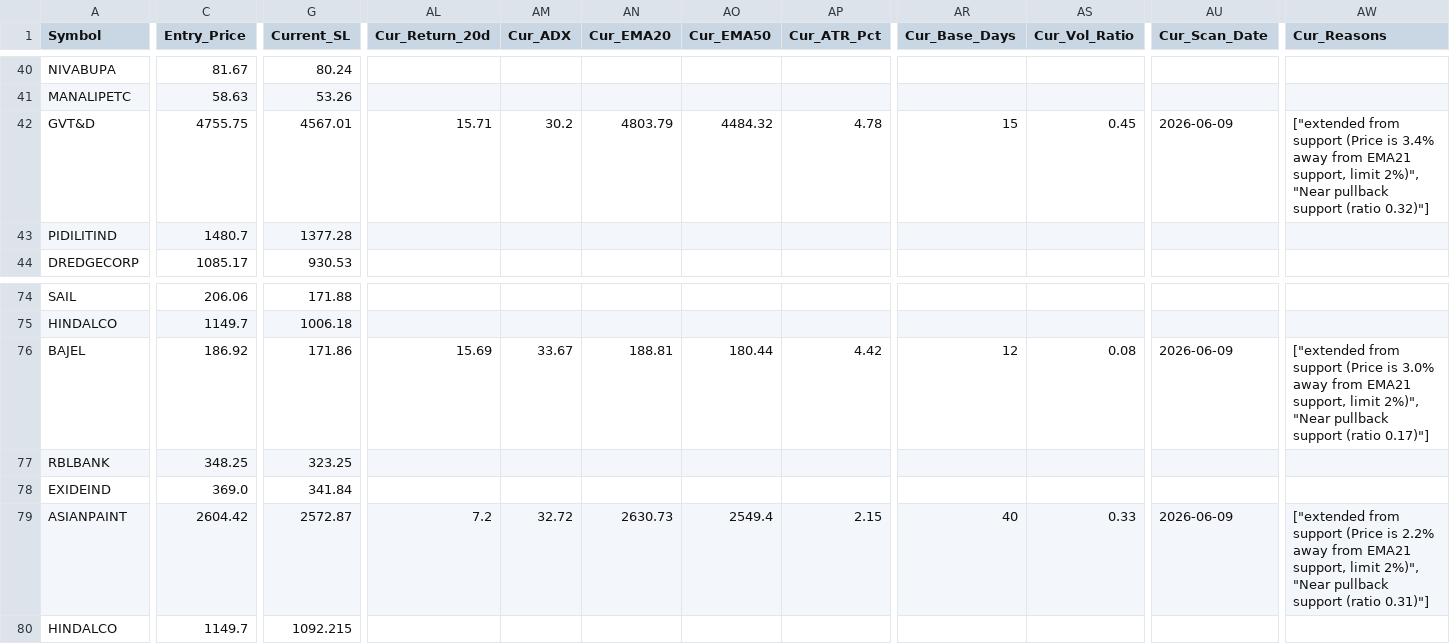
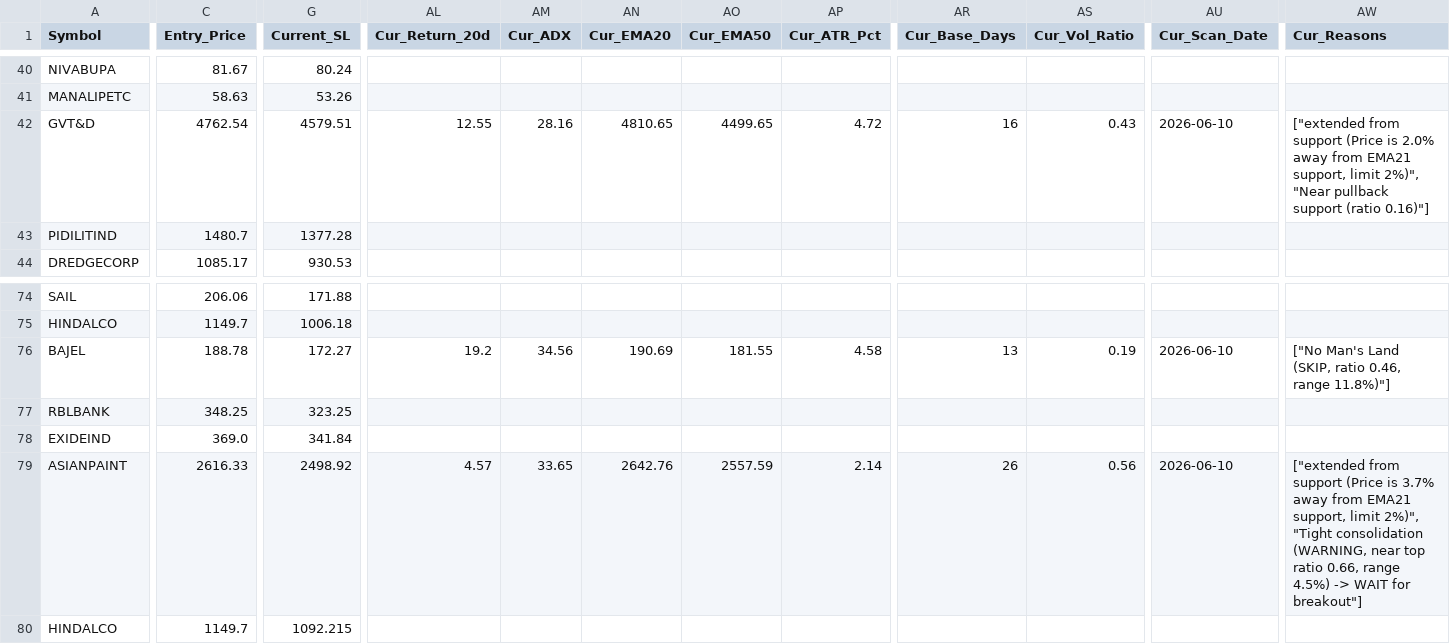
Before and after one commit to AbhiAbhiAbhi/swing-sentinel, a CSV file: data/positions.csv, drawn as a sheet; only a part is shown, gaps mark what is left out; the diff covers the shown part only; the diff names each change by its address in the sheet, - before the commit and + after, or states it on an @@ line.

Commit message:
Auto: morning watchlist level adjustments [skip ci]

```diff
--- a/data/positions.csv
+++ b/data/positions.csv
-C42 (Entry_Price): 4755.75
+C42 (Entry_Price): 4762.54
-G42 (Current_SL): 4567.01
+G42 (Current_SL): 4579.51
-AL42 (Cur_Return_20d): 15.71
+AL42 (Cur_Return_20d): 12.55
-AM42 (Cur_ADX): 30.2
+AM42 (Cur_ADX): 28.16
-AN42 (Cur_EMA20): 4803.79
+AN42 (Cur_EMA20): 4810.65
-AO42 (Cur_EMA50): 4484.32
+AO42 (Cur_EMA50): 4499.65
-AP42 (Cur_ATR_Pct): 4.78
+AP42 (Cur_ATR_Pct): 4.72
-AR42 (Cur_Base_Days): 15
+AR42 (Cur_Base_Days): 16
-AS42 (Cur_Vol_Ratio): 0.45
+AS42 (Cur_Vol_Ratio): 0.43
-AU42 (Cur_Scan_Date): 2026-06-09
+AU42 (Cur_Scan_Date): 2026-06-10
-AW42 (Cur_Reasons): …(Price is 3.4% away from EMA21 support, limit 2%)", "Near pullback support (ratio 0.32)"]
+AW42 (Cur_Reasons): …(Price is 2.0% away from EMA21 support, limit 2%)", "Near pullback support (ratio 0.16)"]
-C76 (Entry_Price): 186.92
+C76 (Entry_Price): 188.78
-G76 (Current_SL): 171.86
+G76 (Current_SL): 172.27
-AL76 (Cur_Return_20d): 15.69
+AL76 (Cur_Return_20d): 19.2
-AM76 (Cur_ADX): 33.67
+AM76 (Cur_ADX): 34.56
-AN76 (Cur_EMA20): 188.81
+AN76 (Cur_EMA20): 190.69
-AO76 (Cur_EMA50): 180.44
+AO76 (Cur_EMA50): 181.55
-AP76 (Cur_ATR_Pct): 4.42
+AP76 (Cur_ATR_Pct): 4.58
-AR76 (Cur_Base_Days): 12
+AR76 (Cur_Base_Days): 13
-AS76 (Cur_Vol_Ratio): 0.08
+AS76 (Cur_Vol_Ratio): 0.19
-AU76 (Cur_Scan_Date): 2026-06-09
+AU76 (Cur_Scan_Date): 2026-06-10
-AW76 (Cur_Reasons): ["extended from support (Price is 3.0% away from EMA21 support, limit 2%)", "Near pullback support (ratio 0.17)"]
+AW76 (Cur_Reasons): ["No Man's Land (SKIP, ratio 0.46, range 11.8%)"]
-C79 (Entry_Price): 2604.42
+C79 (Entry_Price): 2616.33
-G79 (Current_SL): 2572.87
+G79 (Current_SL): 2498.92
-AL79 (Cur_Return_20d): 7.2
+AL79 (Cur_Return_20d): 4.57
-AM79 (Cur_ADX): 32.72
+AM79 (Cur_ADX): 33.65
-AN79 (Cur_EMA20): 2630.73
+AN79 (Cur_EMA20): 2642.76
-AO79 (Cur_EMA50): 2549.4
+AO79 (Cur_EMA50): 2557.59
-AP79 (Cur_ATR_Pct): 2.15
+AP79 (Cur_ATR_Pct): 2.14
-AR79 (Cur_Base_Days): 40
+AR79 (Cur_Base_Days): 26
-AS79 (Cur_Vol_Ratio): 0.33
+AS79 (Cur_Vol_Ratio): 0.56
-AU79 (Cur_Scan_Date): 2026-06-09
+AU79 (Cur_Scan_Date): 2026-06-10
-AW79 (Cur_Reasons): …(Price is 2.2% away from EMA21 support, limit 2%)", "Near pullback support (ratio 0.31)"]
+AW79 (Cur_Reasons): …(Price is 3.7% away from EMA21 support, limit 2%)", "Tight consolidation (WARNING, near top ratio 0.66, range 4.5%) -> WAIT for breakout"]
```
Also changed, not shown: 88 edited cells elsewhere in this file.
